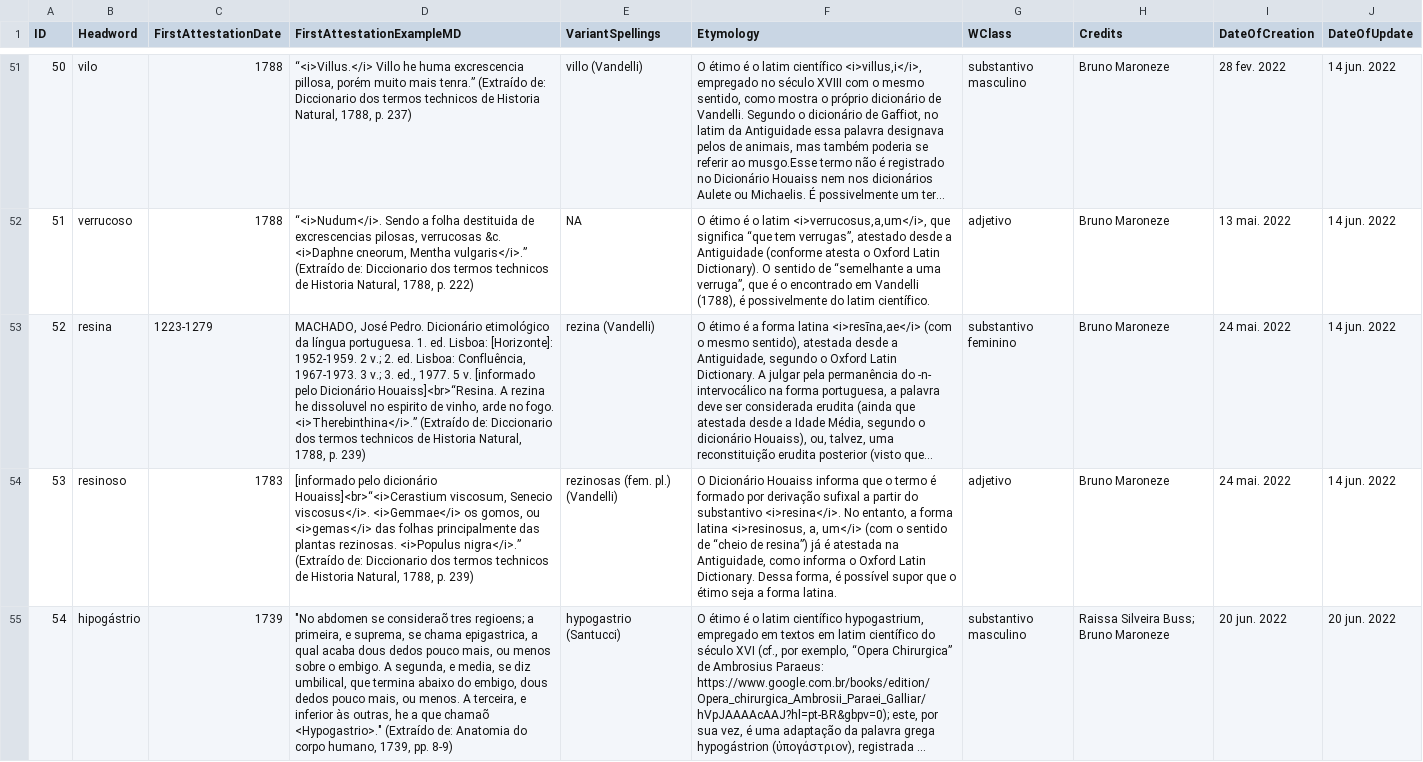
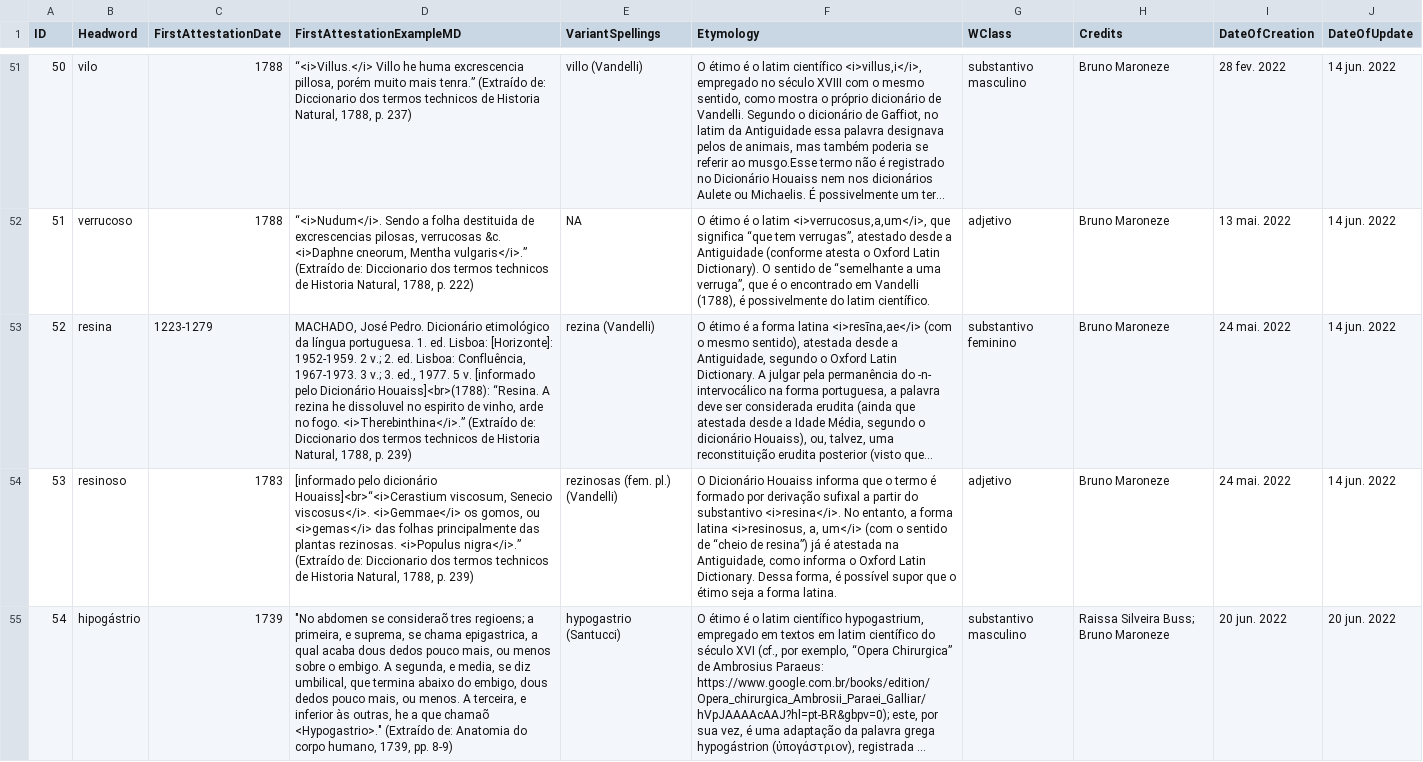
Before and after one commit to fflch/dicbio, a CSV file: data/DadosDoDicionario.csv, drawn as a sheet; only a part is shown, gaps mark what is left out; long unchanged cells end in …; the diff covers the shown part only; the diff names each change by its address in the sheet, - before the commit and + after, or states it on an @@ line.

```diff
--- a/data/DadosDoDicionario.csv
+++ b/data/DadosDoDicionario.csv
-D53 (FirstAttestationExampleMD): …pelo Dicionário Houaiss]<br>“Resina. A rezina…
+D53 (FirstAttestationExampleMD): …pelo Dicionário Houaiss]<br>(1788): “Resina. A rezina…
```
Also changed, not shown: 4 added rows elsewhere in this file, data/definitions.csv, 6 other files.
